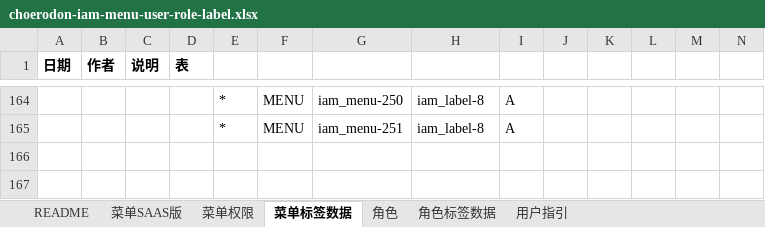
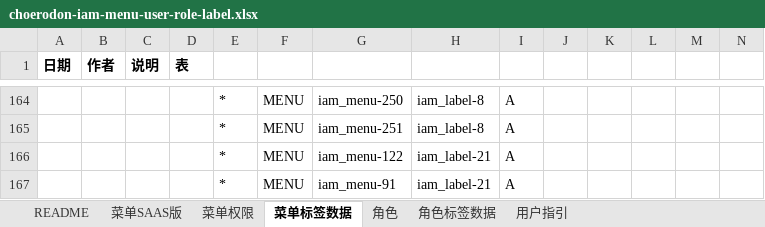
Before and after one commit to open-hand/choerodon-iam, an Excel workbook: src/main/resources/script/db/init-data/hzero_platform/hzero_platform/choerodon-iam-menu-user-role-label.xlsx, sheet 菜单标签数据, drawn as a sheet; only a part is shown, gaps mark what is left out; values as stored, in another font and other column widths than the file's, no borders; rows hold the shown columns only; the diff names each change by its address in the sheet, - before the commit and + after, or states it on an @@ line.

Commit message:
[IMP] 运维项目配置项目设置菜单

```diff
--- a/src/main/resources/script/db/init-data/hzero_platform/hzero_platform/choerodon-iam-menu-user-role-label.xlsx (sheet 菜单标签数据)
+++ b/src/main/resources/script/db/init-data/hzero_platform/hzero_platform/choerodon-iam-menu-user-role-label.xlsx (sheet 菜单标签数据)
+row 166:  |  |  |  | * | MENU | iam_menu-122 | iam_label-21 | A
+row 167:  |  |  |  | * | MENU | iam_menu-91 | iam_label-21 | A
```
Also changed, not shown: sheet 菜单SAAS版.
